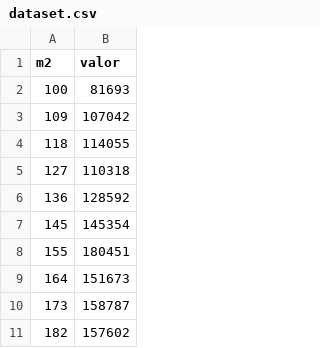
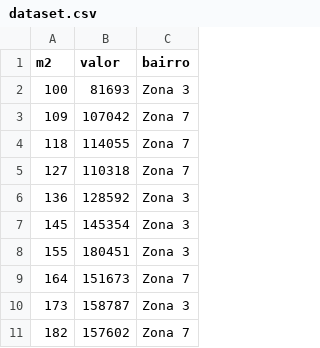
Before and after one commit to dclaumanndeveloper/MLImoveis, a CSV file: dataset.csv, drawn as a sheet; only a part is shown; the diff names each change by its address in the sheet, - before the commit and + after, or states it on an @@ line.

```diff
--- a/dataset.csv
+++ b/dataset.csv
+column C (bairro), rows 2-11: Zona 3 | Zona 7 | Zona 7 | Zona 7 | Zona 3 | Zona 3 | Zona 3 | Zona 7 | Zona 3 | Zona 7
```
Also changed, not shown: 5 other files.
